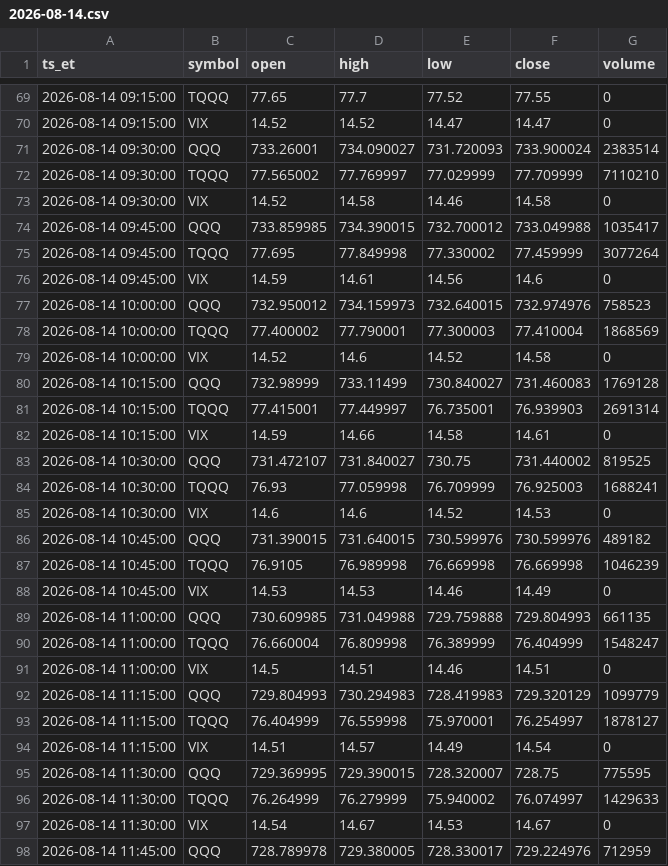
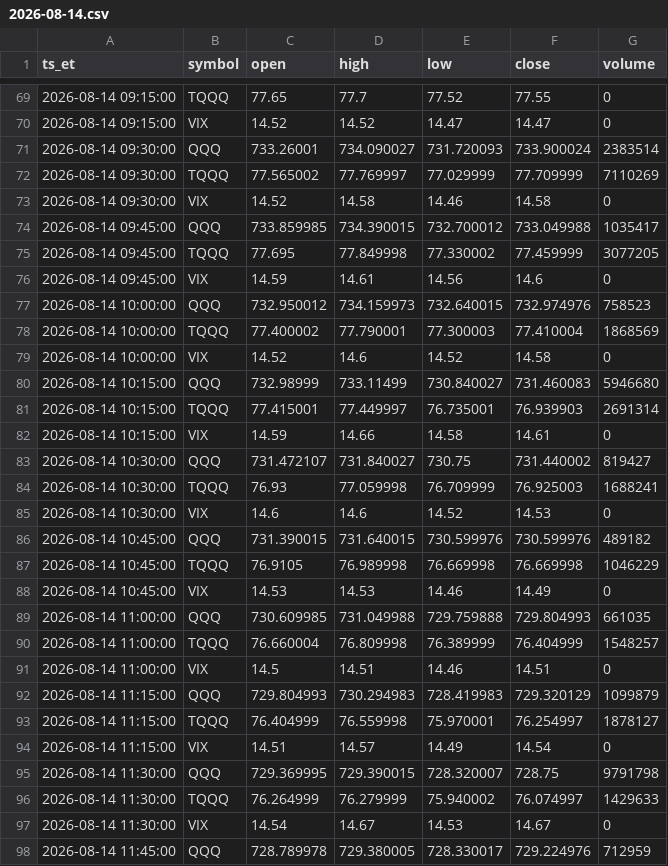
Before and after one commit to fjin5144-netizen/reef-research, a CSV file: data/intraday/2026-08-14.csv, drawn as a sheet; only a part is shown, gaps mark what is left out; the diff covers the shown part only.

```diff
--- a/data/intraday/2026-08-14.csv
+++ b/data/intraday/2026-08-14.csv
@@ -71,6 +71,6 @@ ts_et,symbol,open,high,low,close,volume
 2026-08-14 09:30:00,QQQ,733.26001,734.090027,731.720093,733.900024,2383514
-2026-08-14 09:30:00,TQQQ,77.565002,77.769997,77.029999,77.709999,7110210
+2026-08-14 09:30:00,TQQQ,77.565002,77.769997,77.029999,77.709999,7110269
 2026-08-14 09:30:00,VIX,14.52,14.58,14.46,14.58,0
 2026-08-14 09:45:00,QQQ,733.859985,734.390015,732.700012,733.049988,1035417
-2026-08-14 09:45:00,TQQQ,77.695,77.849998,77.330002,77.459999,3077264
+2026-08-14 09:45:00,TQQQ,77.695,77.849998,77.330002,77.459999,3077205
 2026-08-14 09:45:00,VIX,14.59,14.61,14.56,14.6,0
@@ -79,6 +79,6 @@ ts_et,symbol,open,high,low,close,volume
 2026-08-14 10:00:00,VIX,14.52,14.6,14.52,14.58,0
-2026-08-14 10:15:00,QQQ,732.98999,733.11499,730.840027,731.460083,1769128
+2026-08-14 10:15:00,QQQ,732.98999,733.11499,730.840027,731.460083,5946680
 2026-08-14 10:15:00,TQQQ,77.415001,77.449997,76.735001,76.939903,2691314
 2026-08-14 10:15:00,VIX,14.59,14.66,14.58,14.61,0
-2026-08-14 10:30:00,QQQ,731.472107,731.840027,730.75,731.440002,819525
+2026-08-14 10:30:00,QQQ,731.472107,731.840027,730.75,731.440002,819427
 2026-08-14 10:30:00,TQQQ,76.93,77.059998,76.709999,76.925003,1688241
@@ -86,11 +86,11 @@ ts_et,symbol,open,high,low,close,volume
 2026-08-14 10:45:00,QQQ,731.390015,731.640015,730.599976,730.599976,489182
-2026-08-14 10:45:00,TQQQ,76.9105,76.989998,76.669998,76.669998,1046239
+2026-08-14 10:45:00,TQQQ,76.9105,76.989998,76.669998,76.669998,1046229
 2026-08-14 10:45:00,VIX,14.53,14.53,14.46,14.49,0
-2026-08-14 11:00:00,QQQ,730.609985,731.049988,729.759888,729.804993,661135
-2026-08-14 11:00:00,TQQQ,76.660004,76.809998,76.389999,76.404999,1548247
+2026-08-14 11:00:00,QQQ,730.609985,731.049988,729.759888,729.804993,661035
+2026-08-14 11:00:00,TQQQ,76.660004,76.809998,76.389999,76.404999,1548257
 2026-08-14 11:00:00,VIX,14.5,14.51,14.46,14.51,0
-2026-08-14 11:15:00,QQQ,729.804993,730.294983,728.419983,729.320129,1099779
+2026-08-14 11:15:00,QQQ,729.804993,730.294983,728.419983,729.320129,1099879
 2026-08-14 11:15:00,TQQQ,76.404999,76.559998,75.970001,76.254997,1878127
 2026-08-14 11:15:00,VIX,14.51,14.57,14.49,14.54,0
-2026-08-14 11:30:00,QQQ,729.369995,729.390015,728.320007,728.75,775595
+2026-08-14 11:30:00,QQQ,729.369995,729.390015,728.320007,728.75,9791798
 2026-08-14 11:30:00,TQQQ,76.264999,76.279999,75.940002,76.074997,1429633
```
Also changed, not shown: 5 edited cells elsewhere in this file, data/daily.csv, data/intraday/2026-08-17.csv, 4 other files.
